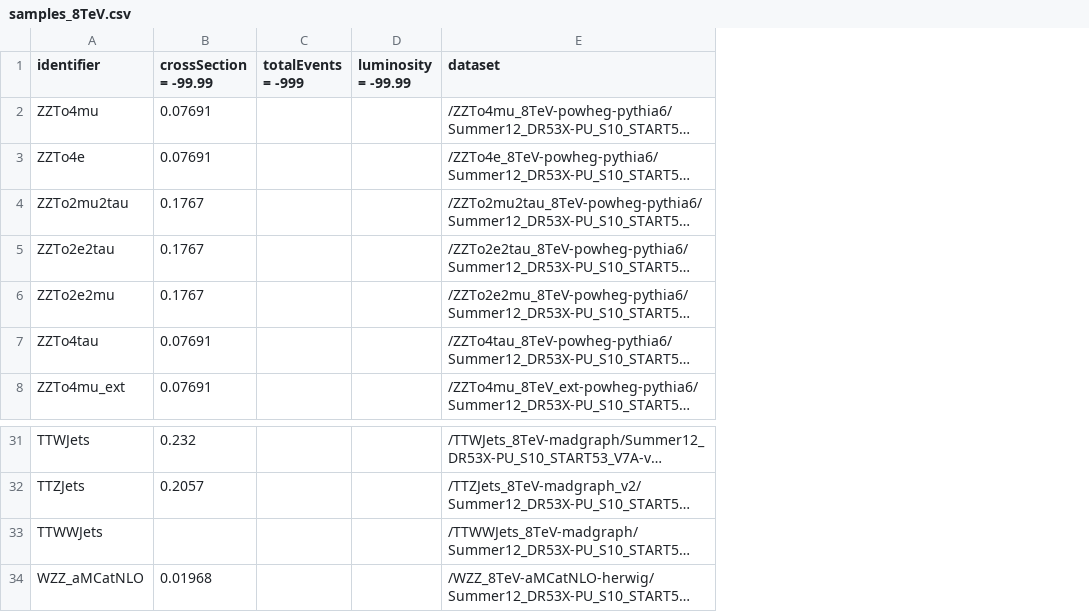
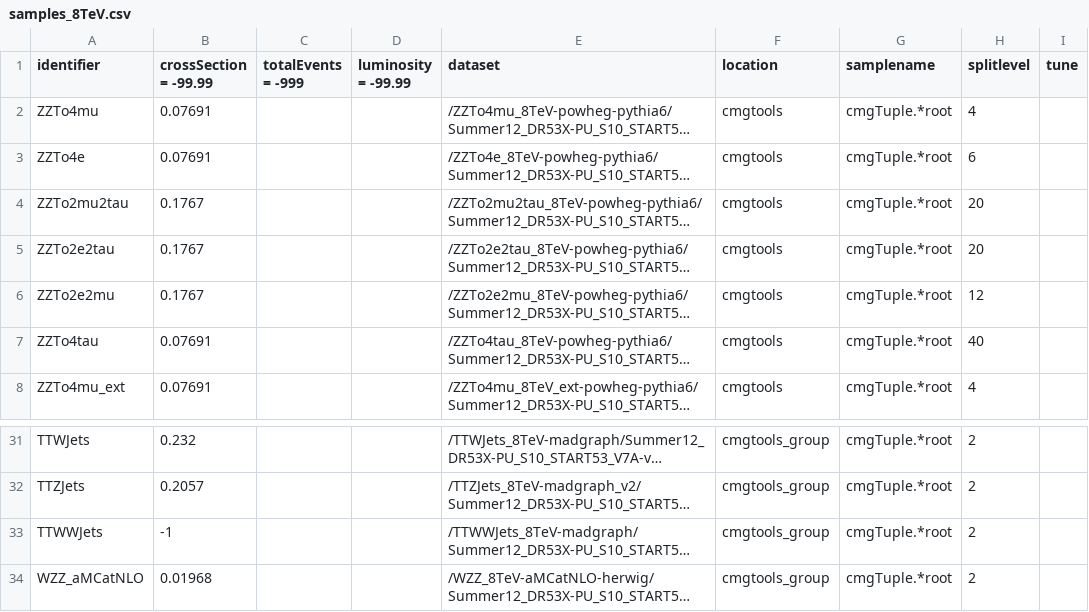
Before and after one commit to bellan/VVXAnalysis, a CSV file: TreeAnalysis/data/samples_8TeV.csv, drawn as a sheet; only a part is shown, gaps mark what is left out; long unchanged cells end in …; the diff names each change by its address in the sheet, - before the commit and + after, or states it on an @@ line.

```diff
--- a/TreeAnalysis/data/samples_8TeV.csv
+++ b/TreeAnalysis/data/samples_8TeV.csv
+column F (location), rows 2-8: all cmgtools; rows 31-34: all cmgtools_group
+column G (samplename), rows 2-8: all cmgTuple.*root; rows 31-34: all cmgTuple.*root
+column H (splitlevel), rows 2-8: 4 | 6 | 20 | 20 | 12 | 40 | 4; rows 31-34: all 2
+column I (tune), empty
-B33 (crossSection = -99.99): (empty)
+B33 (crossSection = -99.99): -1
```
Also changed, not shown: 1 other file.
